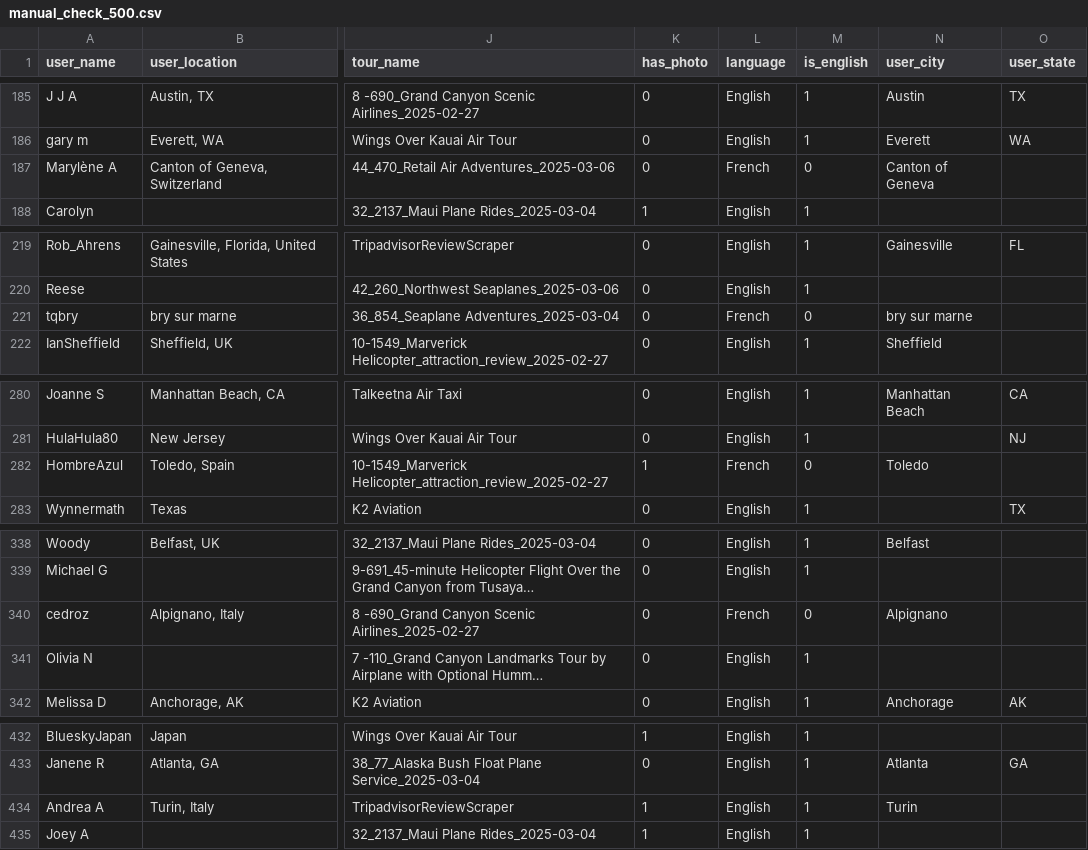
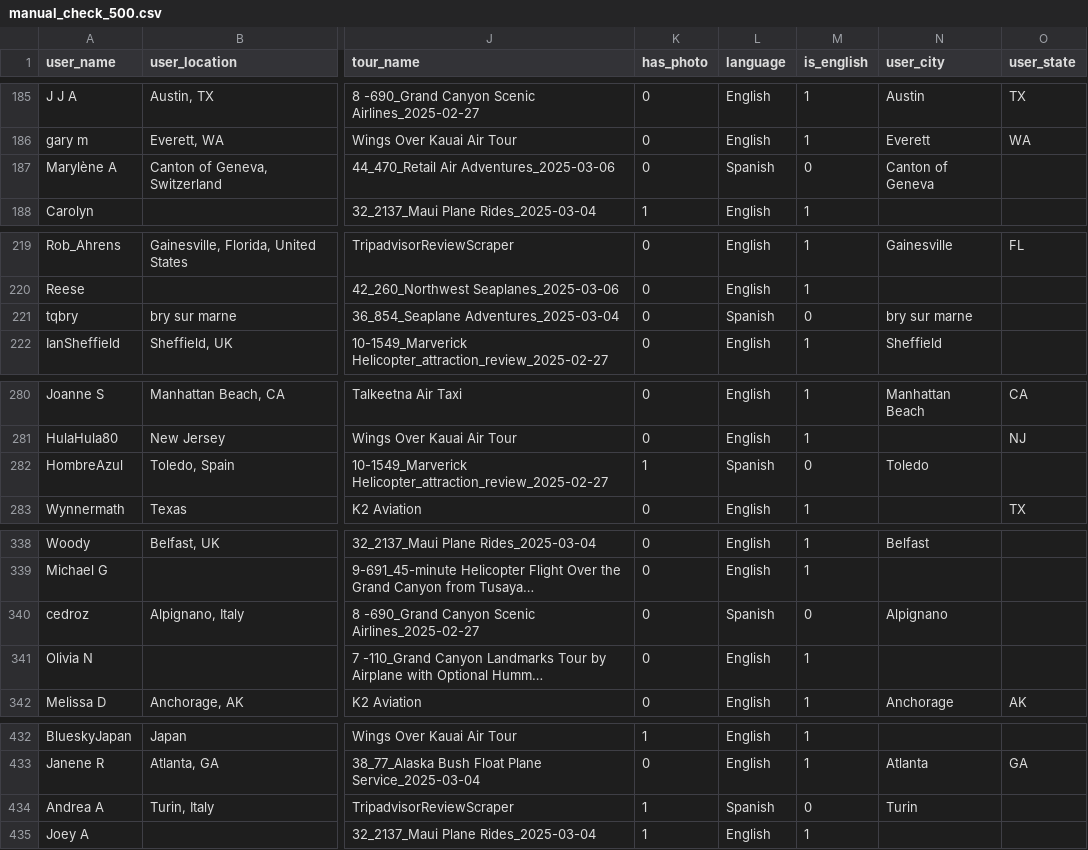
Before and after one commit to ypeng12/Low-Altitude, a CSV file: data/cleaned_datasets/manual_check_500.csv, drawn as a sheet; only a part is shown, gaps mark what is left out; long unchanged cells end in …; the diff covers the shown part only; the diff names each change by its address in the sheet, - before the commit and + after, or states it on an @@ line.

Commit message:
feat(ai): fix level 2 language detection pipeline to strictly filter non-english reviews

```diff
--- a/data/cleaned_datasets/manual_check_500.csv
+++ b/data/cleaned_datasets/manual_check_500.csv
-L187 (language): French
+L187 (language): Spanish
-L221 (language): French
+L221 (language): Spanish
-L282 (language): French
+L282 (language): Spanish
-L340 (language): French
+L340 (language): Spanish
-L434 (language): English
+L434 (language): Spanish
-M434 (is_english): 1
+M434 (is_english): 0
```
Also changed, not shown: 14 edited cells elsewhere in this file, 8 other files.
